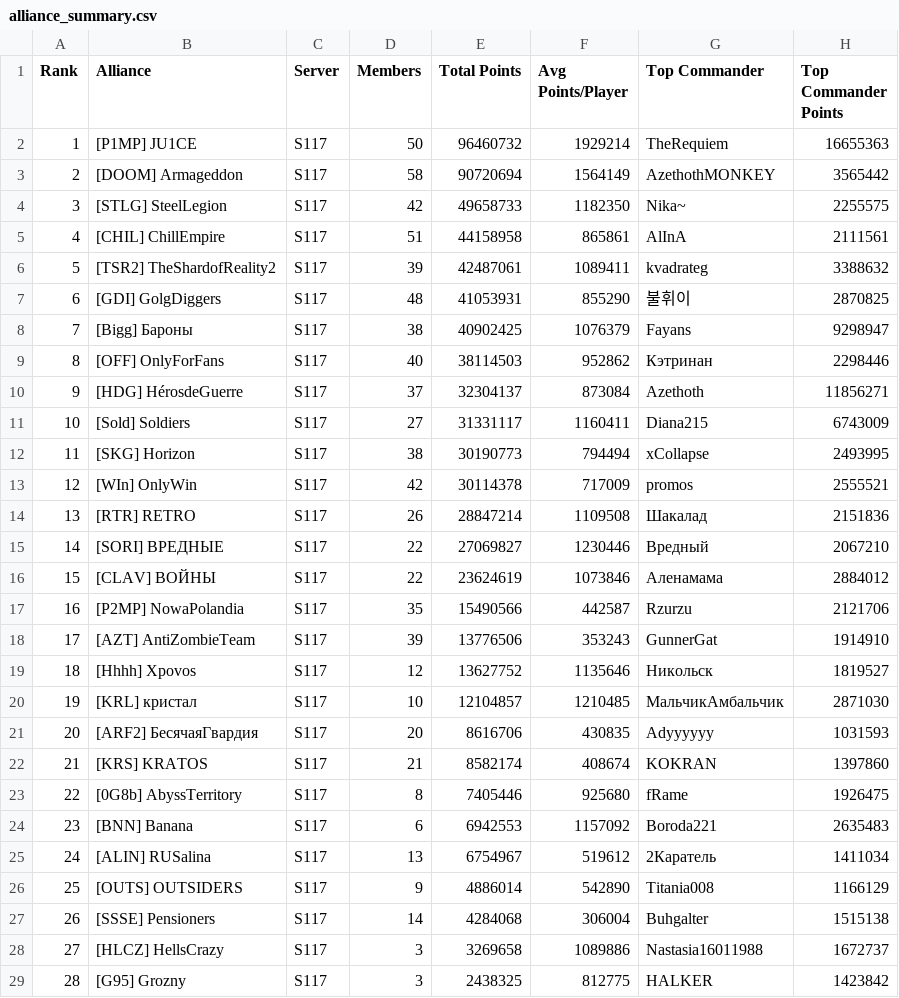
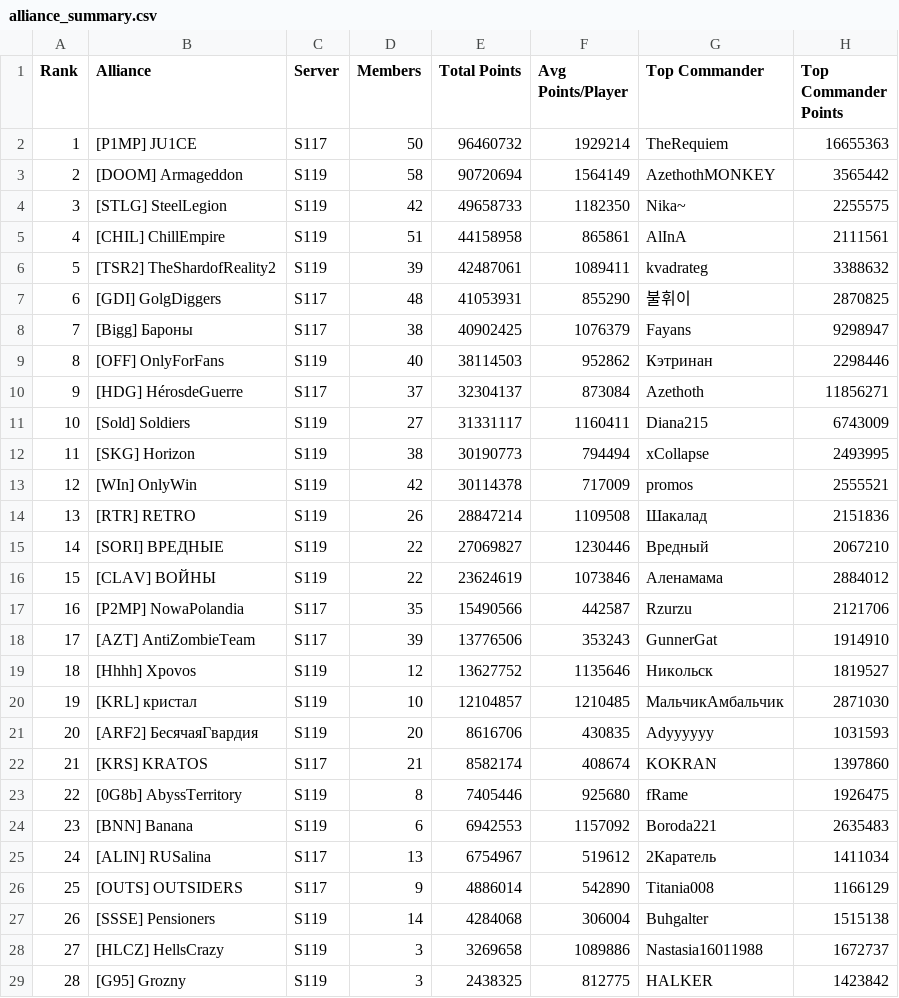
Before and after one commit to JeffxLabs/s117-zroute-redemption, a CSV file: data/alliance_summary.csv, drawn as a sheet; only a part is shown; the diff covers the shown part only.

Commit message:
fix: correct STLG and TSR2 server classification to S119 and resolve alliance shifting

```diff
--- a/data/alliance_summary.csv
+++ b/data/alliance_summary.csv
@@ -2,28 +2,28 @@ Rank,Alliance,Server,Members,Total Points,Avg Points/Player,Top Commander,Top Co
 1,[P1MP] JU1CE,S117,50,96460732,1929214,TheRequiem,16655363
-2,[DOOM] Armageddon,S117,58,90720694,1564149,AzethothMONKEY,3565442
-3,[STLG] SteelLegion,S117,42,49658733,1182350,Nika~,2255575
-4,[CHIL] ChillEmpire,S117,51,44158958,865861,AlInA,2111561
-5,[TSR2] TheShardofReality2,S117,39,42487061,1089411,kvadrateg,3388632
+2,[DOOM] Armageddon,S119,58,90720694,1564149,AzethothMONKEY,3565442
+3,[STLG] SteelLegion,S119,42,49658733,1182350,Nika~,2255575
+4,[CHIL] ChillEmpire,S119,51,44158958,865861,AlInA,2111561
+5,[TSR2] TheShardofReality2,S119,39,42487061,1089411,kvadrateg,3388632
 6,[GDI] GolgDiggers,S117,48,41053931,855290,불휘이,2870825
 7,[Bigg] Бароны,S117,38,40902425,1076379,Fayans,9298947
-8,[OFF] OnlyForFans,S117,40,38114503,952862,Кэтринан,2298446
+8,[OFF] OnlyForFans,S119,40,38114503,952862,Кэтринан,2298446
 9,[HDG] HérosdeGuerre,S117,37,32304137,873084,Azethoth,11856271
-10,[Sold] Soldiers,S117,27,31331117,1160411,Diana215,6743009
-11,[SKG] Horizon,S117,38,30190773,794494,xCollapse,2493995
-12,[WIn] OnlyWin,S117,42,30114378,717009,promos,2555521
-13,[RTR] RETRO,S117,26,28847214,1109508,Шакалад,2151836
-14,[SORI] ВРЕДНЫЕ,S117,22,27069827,1230446,Вредный,2067210
-15,[CLAV] ВОЙНЫ,S117,22,23624619,1073846,Аленамама,2884012
+10,[Sold] Soldiers,S119,27,31331117,1160411,Diana215,6743009
+11,[SKG] Horizon,S119,38,30190773,794494,xCollapse,2493995
+12,[WIn] OnlyWin,S119,42,30114378,717009,promos,2555521
+13,[RTR] RETRO,S119,26,28847214,1109508,Шакалад,2151836
+14,[SORI] ВРЕДНЫЕ,S119,22,27069827,1230446,Вредный,2067210
+15,[CLAV] ВОЙНЫ,S119,22,23624619,1073846,Аленамама,2884012
 16,[P2MP] NowaPolandia,S117,35,15490566,442587,Rzurzu,2121706
 17,[AZT] AntiZombieTeam,S117,39,13776506,353243,GunnerGat,1914910
-18,[Hhhh] Xpovos,S117,12,13627752,1135646,Никольск,1819527
-19,[KRL] кристал,S117,10,12104857,1210485,МальчикАмбальчик,2871030
-20,[ARF2] БесячаяГвардия,S117,20,8616706,430835,Adyyyyyy,1031593
+18,[Hhhh] Xpovos,S119,12,13627752,1135646,Никольск,1819527
+19,[KRL] кристал,S119,10,12104857,1210485,МальчикАмбальчик,2871030
+20,[ARF2] БесячаяГвардия,S119,20,8616706,430835,Adyyyyyy,1031593
 21,[KRS] KRATOS,S117,21,8582174,408674,KOKRAN,1397860
-22,[0G8b] AbyssTerritory,S117,8,7405446,925680,fRame,1926475
-23,[BNN] Banana,S117,6,6942553,1157092,Boroda221,2635483
+22,[0G8b] AbyssTerritory,S119,8,7405446,925680,fRame,1926475
+23,[BNN] Banana,S119,6,6942553,1157092,Boroda221,2635483
 24,[ALIN] RUSalina,S117,13,6754967,519612,2Каратель,1411034
 25,[OUTS] OUTSIDERS,S117,9,4886014,542890,Titania008,1166129
-26,[SSSE] Pensioners,S117,14,4284068,306004,Buhgalter,1515138
-27,[HLCZ] HellsCrazy,S117,3,3269658,1089886,Nastasia16011988,1672737
-28,[G95] Grozny,S117,3,2438325,812775,HALKER,1423842
+26,[SSSE] Pensioners,S119,14,4284068,306004,Buhgalter,1515138
+27,[HLCZ] HellsCrazy,S119,3,3269658,1089886,Nastasia16011988,1672737
+28,[G95] Grozny,S119,3,2438325,812775,HALKER,1423842
```
Also changed, not shown: 14 edited cells elsewhere in this file, data/capitol_event_rankings.csv, events/2026-09-19-s117-vs-s119/alliances.csv, 8 other files.
